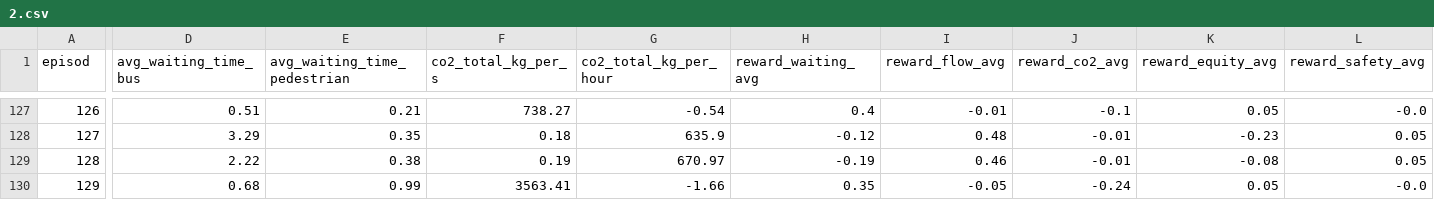
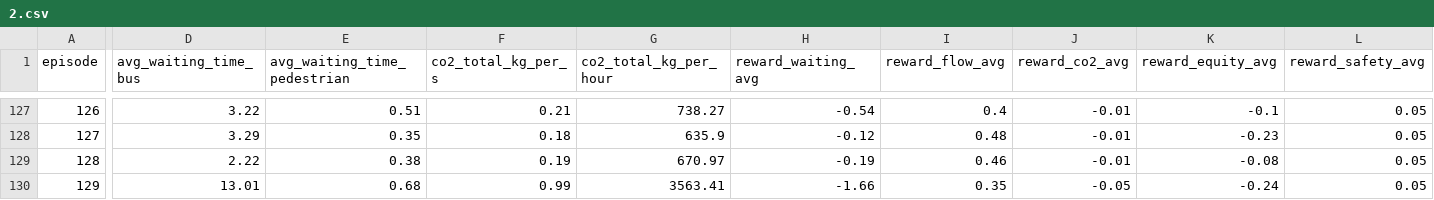
Before and after one commit to Chaklader/SignalSyncPro, a CSV file: logs/2.csv, drawn as a sheet; only a part is shown, gaps mark what is left out; the diff covers the shown part only; the diff names each change by its address in the sheet, - before the commit and + after, or states it on an @@ line.

```diff
--- a/logs/2.csv
+++ b/logs/2.csv
-A1: episod
+A1: episode
-D127 (avg_waiting_time_bus): 0.51
+D127 (avg_waiting_time_bus): 3.22
-E127 (avg_waiting_time_pedestrian): 0.21
+E127 (avg_waiting_time_pedestrian): 0.51
-F127 (co2_total_kg_per_s): 738.27
+F127 (co2_total_kg_per_s): 0.21
-G127 (co2_total_kg_per_hour): -0.54
+G127 (co2_total_kg_per_hour): 738.27
-H127 (reward_waiting_avg): 0.4
+H127 (reward_waiting_avg): -0.54
-I127 (reward_flow_avg): -0.01
+I127 (reward_flow_avg): 0.4
-J127 (reward_co2_avg): -0.1
+J127 (reward_co2_avg): -0.01
-K127 (reward_equity_avg): 0.05
+K127 (reward_equity_avg): -0.1
-L127 (reward_safety_avg): -0.0
+L127 (reward_safety_avg): 0.05
-D130 (avg_waiting_time_bus): 0.68
+D130 (avg_waiting_time_bus): 13.01
-E130 (avg_waiting_time_pedestrian): 0.99
+E130 (avg_waiting_time_pedestrian): 0.68
-F130 (co2_total_kg_per_s): 3563.41
+F130 (co2_total_kg_per_s): 0.99
-G130 (co2_total_kg_per_hour): -1.66
+G130 (co2_total_kg_per_hour): 3563.41
-H130 (reward_waiting_avg): 0.35
+H130 (reward_waiting_avg): -1.66
-I130 (reward_flow_avg): -0.05
+I130 (reward_flow_avg): 0.35
-J130 (reward_co2_avg): -0.24
+J130 (reward_co2_avg): -0.05
-K130 (reward_equity_avg): 0.05
+K130 (reward_equity_avg): -0.24
-L130 (reward_safety_avg): -0.0
+L130 (reward_safety_avg): 0.05
```
Also changed, not shown: 101 edited cells elsewhere in this file.
